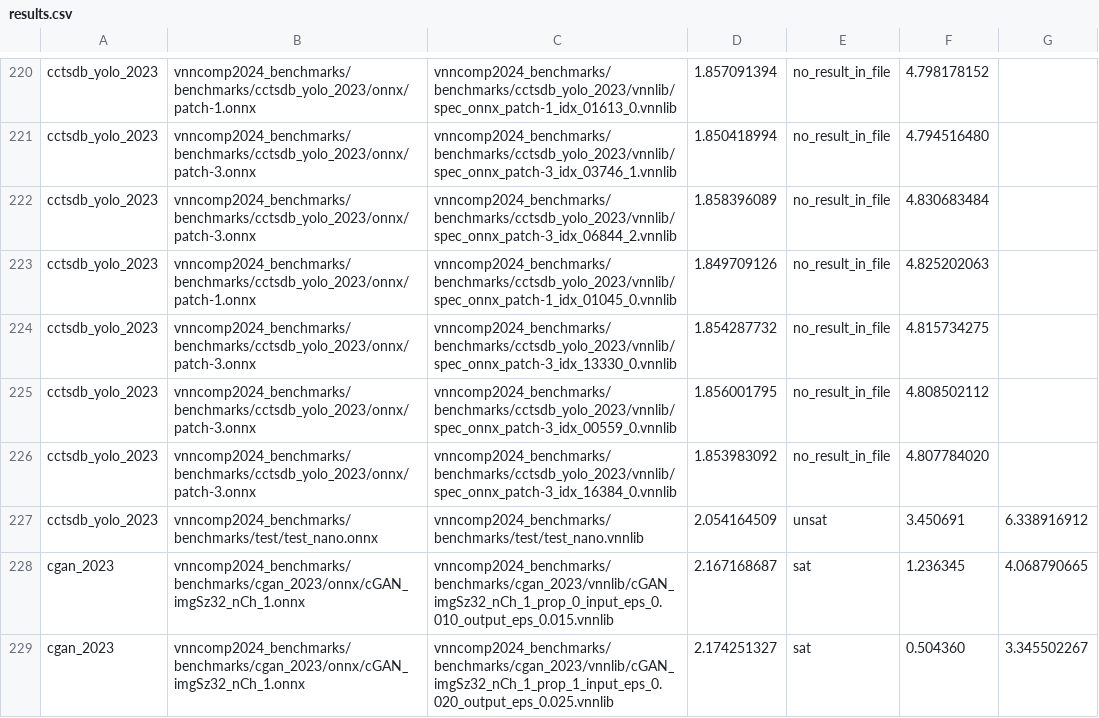
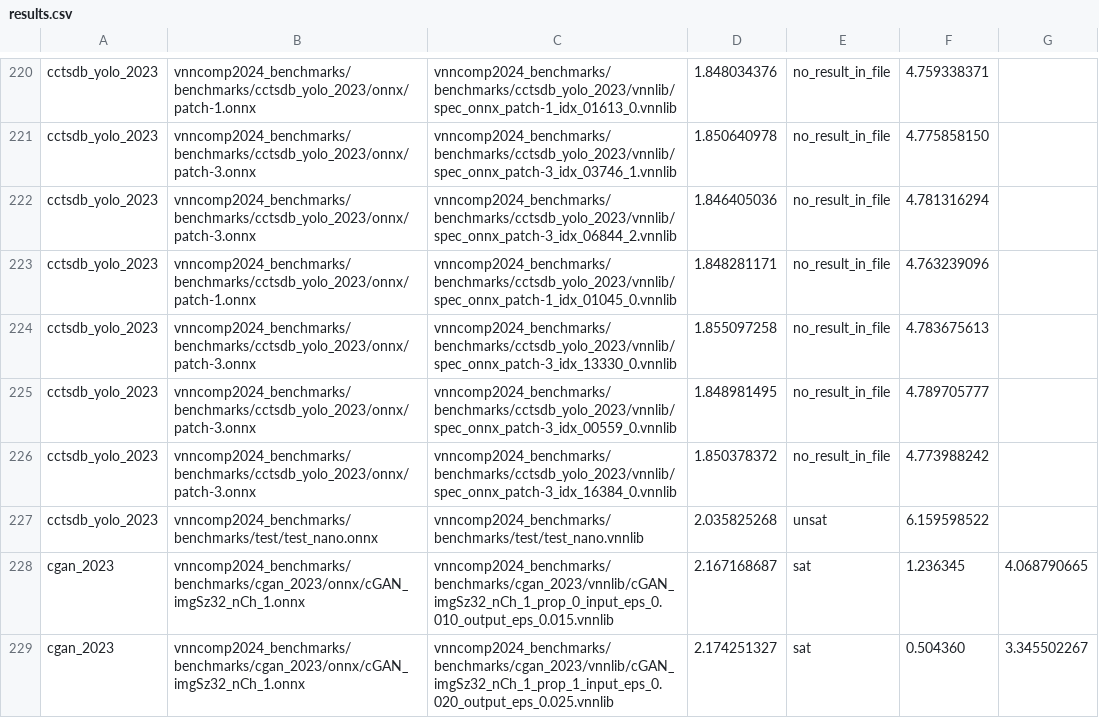
Before and after one commit to ChristopherBrix/vnncomp2024_results, a CSV file: neuralsat/results.csv, drawn as a sheet; only a part is shown, gaps mark what is left out; the diff covers the shown part only; the diff names each change by its address in the sheet, - before the commit and + after, or states it on an @@ line.

```diff
--- a/neuralsat/results.csv
+++ b/neuralsat/results.csv
-D220: 1.857091394
+D220: 1.848034376
-F220: 4.798178152
+F220: 4.759338371
-D221: 1.850418994
+D221: 1.850640978
-F221: 4.794516480
+F221: 4.775858150
-D222: 1.858396089
+D222: 1.846405036
-F222: 4.830683484
+F222: 4.781316294
-D223: 1.849709126
+D223: 1.848281171
-F223: 4.825202063
+F223: 4.763239096
-D224: 1.854287732
+D224: 1.855097258
-F224: 4.815734275
+F224: 4.783675613
-D225: 1.856001795
+D225: 1.848981495
-F225: 4.808502112
+F225: 4.789705777
-D226: 1.853983092
+D226: 1.850378372
-F226: 4.807784020
+F226: 4.773988242
-D227: 2.054164509
+D227: 2.035825268
-F227: 3.450691
+F227: 6.159598522
-G227: 6.338916912
+G227: (empty)
```
Also changed, not shown: 64 edited cells elsewhere in this file, neuralsat/2024_cctsdb_yolo_2023/results.csv.
